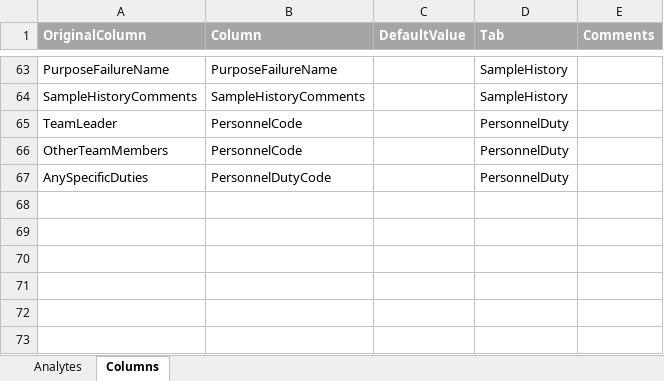
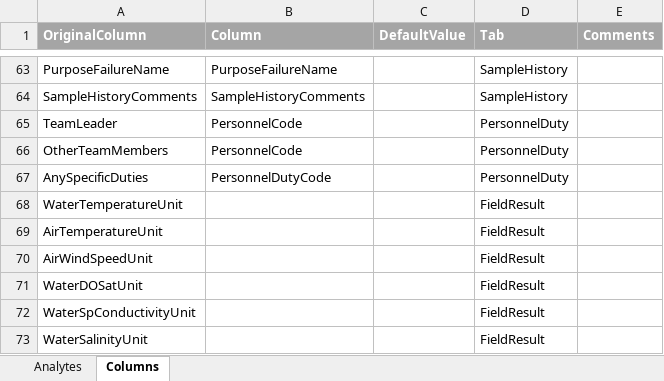
Before and after one commit to SCCWRP/BLM_data_reformatter, an Excel workbook: RelationshipMap.xlsx, sheet Columns, drawn as a sheet; only a part is shown, gaps mark what is left out; values as stored, in another font and other column widths than the file's, no borders; the diff names each change by its address in the sheet, - before the commit and + after, or states it on an @@ line.

Commit message:
almost done adding in the units for each analyte. added the remaining columns except device names

```diff
--- a/RelationshipMap.xlsx (sheet Columns)
+++ b/RelationshipMap.xlsx (sheet Columns)
+row 68: WaterTemperatureUnit |  |  | FieldResult
+row 69: AirTemperatureUnit |  |  | FieldResult
+row 70: AirWindSpeedUnit |  |  | FieldResult
+row 71: WaterDOSatUnit |  |  | FieldResult
+row 72: WaterSpConductivityUnit |  |  | FieldResult
+row 73: WaterSalinityUnit |  |  | FieldResult
```
Also changed, not shown: 1 other file.
